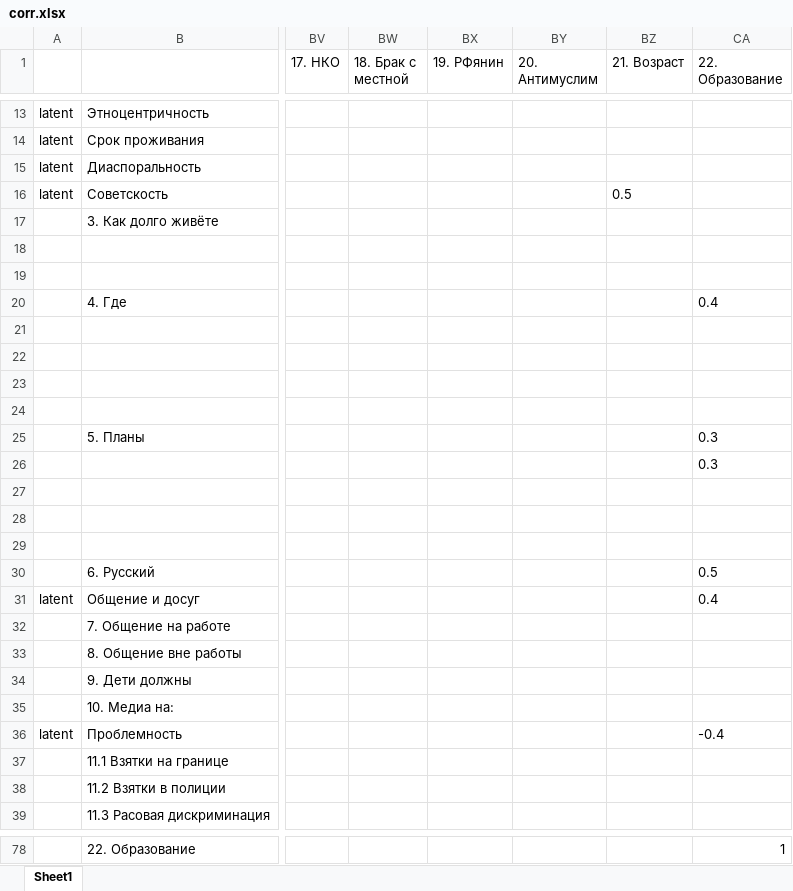
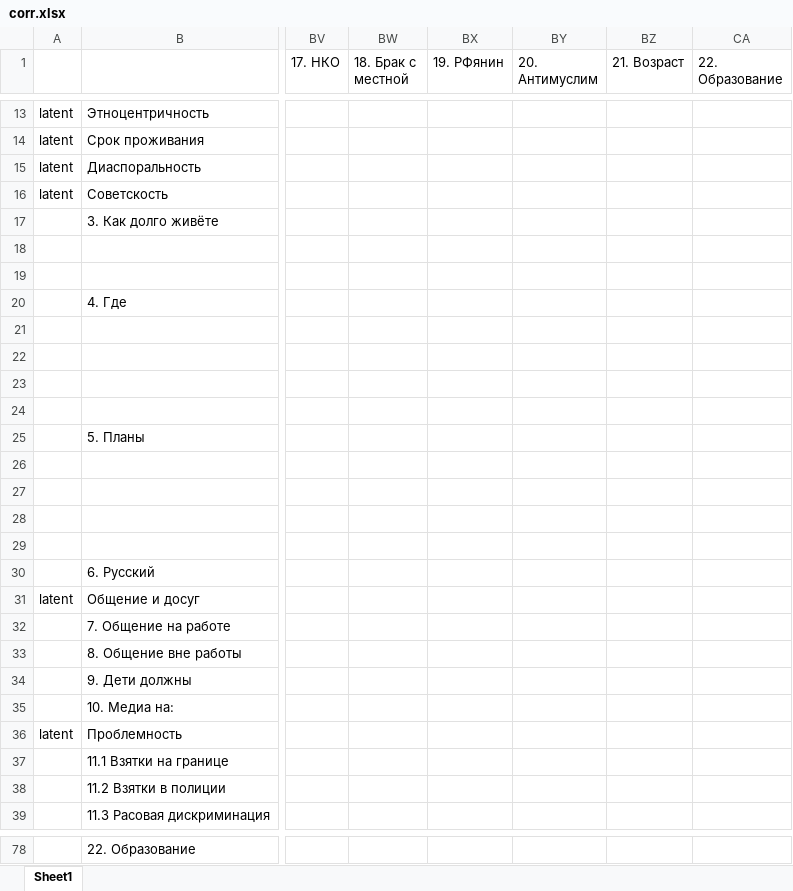
Before and after one commit to isbur/dissertation, an Excel workbook: corr.xlsx, sheet Sheet1, drawn as a sheet; only a part is shown, gaps mark what is left out; values as stored, in another font and other column widths than the file's, no borders; the diff covers the shown part only; the diff names each change by its address in the sheet, - before the commit and + after, or states it on an @@ line.

```diff
--- a/corr.xlsx (sheet Sheet1)
+++ b/corr.xlsx (sheet Sheet1)
-BZ16 (21. Возраст): 0.5
+BZ16 (21. Возраст): (empty)
-CA20 (22. Образование): 0.4
+CA20 (22. Образование): (empty)
-CA25:CA26 (22. Образование): 0.3
+CA25:CA26 (22. Образование): (empty)
-CA30 (22. Образование): 0.5
+CA30 (22. Образование): (empty)
-CA31 (22. Образование): 0.4
+CA31 (22. Образование): (empty)
-CA36 (22. Образование): -0.4
+CA36 (22. Образование): (empty)
-CA78 (22. Образование): 1
+CA78 (22. Образование): (empty)
```
Also changed, not shown: 12 added rows, 12 removed rows and 9 edited cells elsewhere in this sheet.
